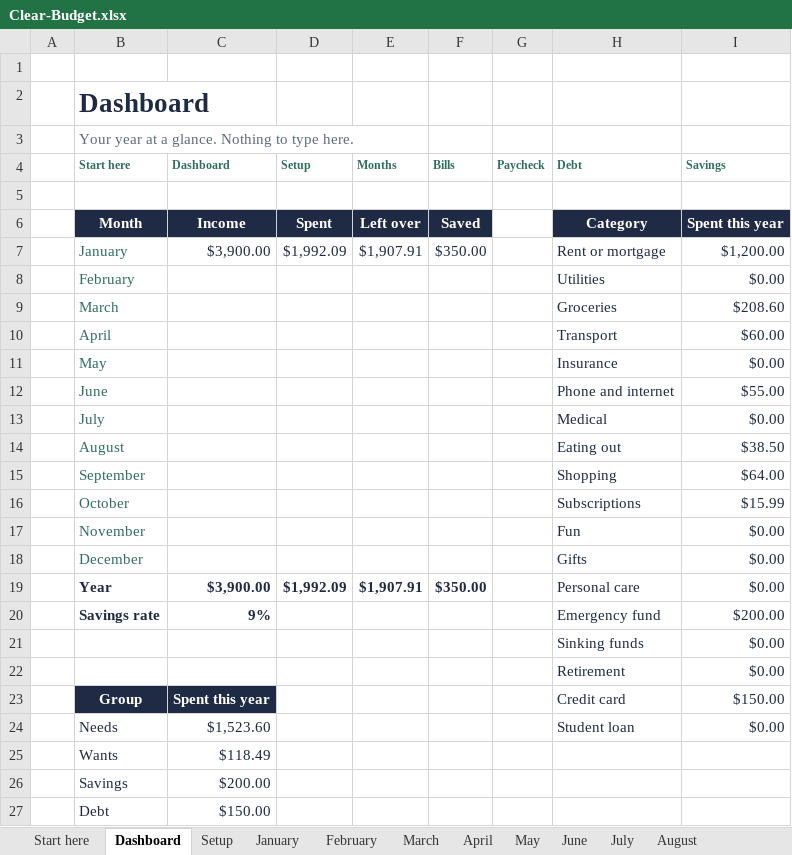
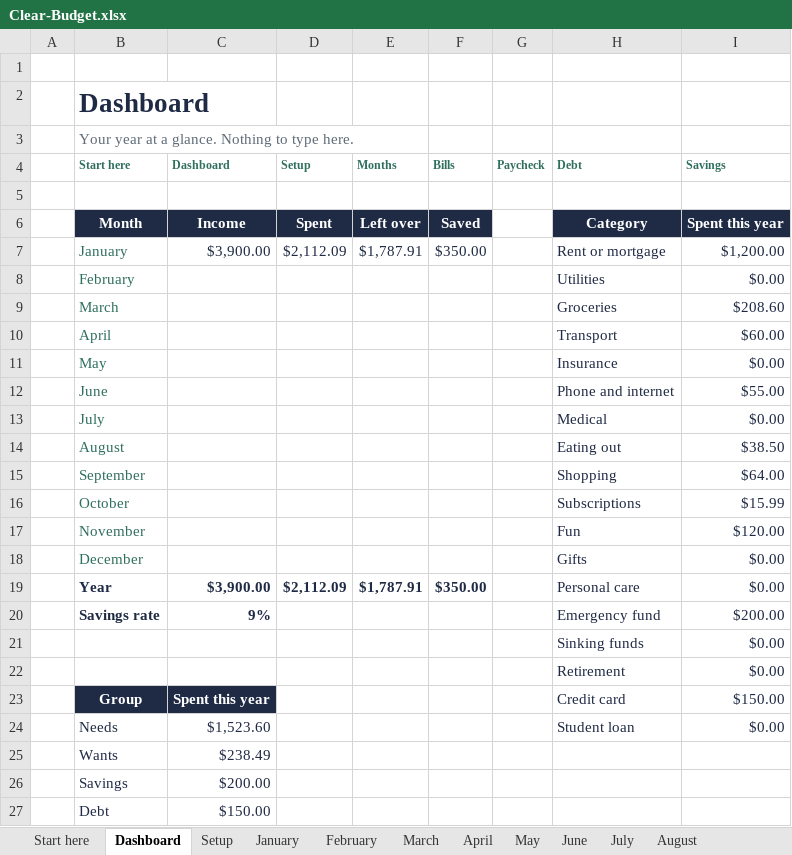
Before and after one commit to kairosdesignsx/kairos-engine, an Excel workbook: data/products/p-gsb-001/work/Clear-Budget.xlsx, sheet Dashboard, drawn as a sheet; values as stored, in another font and other column widths than the file's, no borders; charts and pictures not drawn; the diff names each change by its address in the sheet, - before the commit and + after, or states it on an @@ line.

```diff
--- a/data/products/p-gsb-001/work/Clear-Budget.xlsx (sheet Dashboard)
+++ b/data/products/p-gsb-001/work/Clear-Budget.xlsx (sheet Dashboard)
-D7 (Setup): $1,992.09
+D7 (Setup): $2,112.09
-E7 (Months): $1,907.91
+E7 (Months): $1,787.91
-I17 (Savings): $0.00
+I17 (Savings): $120.00
-D19 (Setup): $1,992.09
+D19 (Setup): $2,112.09
-E19 (Months): $1,907.91
+E19 (Months): $1,787.91
-C25 (Dashboard): $118.49
+C25 (Dashboard): $238.49
```
Also changed, not shown: sheet January, formulas that keep their value, charts or pictures, 12 other files.
